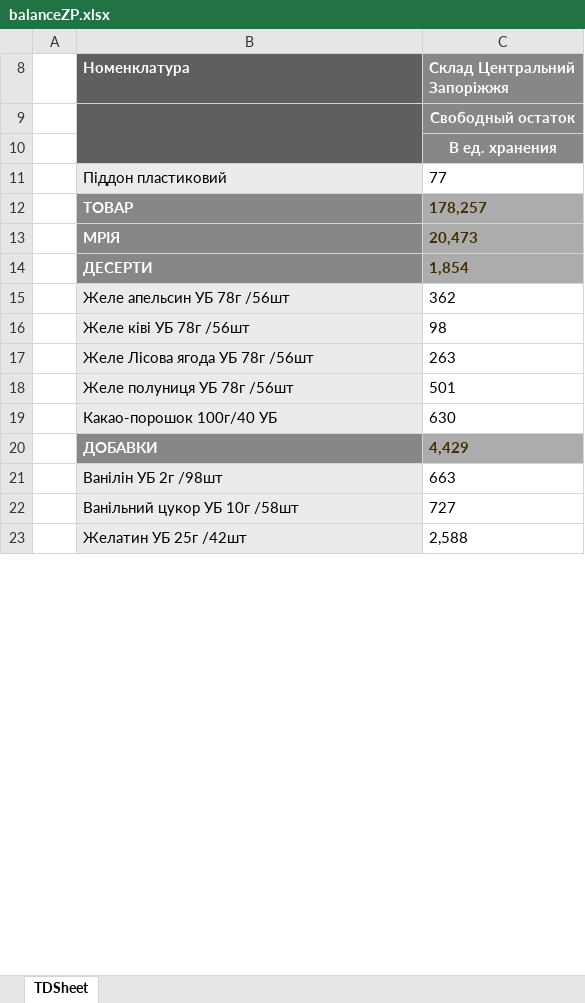
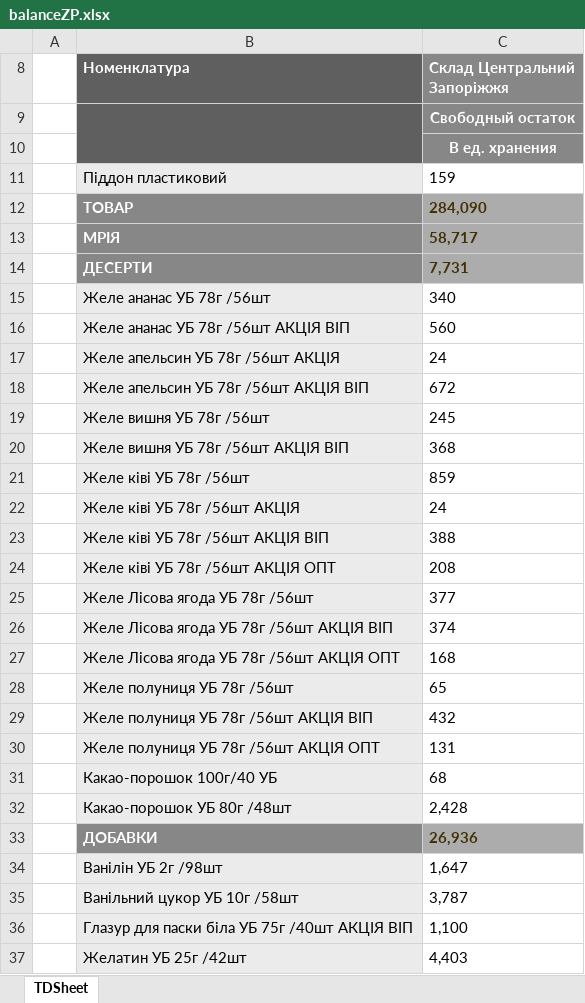
Before and after one commit to Stako21/jwt-auth, an Excel workbook: client/dist/Sorce/balanceZP.xlsx, sheet TDSheet, drawn as a sheet; only a part is shown; values as stored, in another font and other column widths than the file's, no borders; charts and pictures not drawn; removed rows and columns are numbered as before the commit, all else as after; the diff covers the shown part only; the diff names each change by its address in the sheet, - before the commit and + after, or states it on an @@ line.

```diff
--- a/client/dist/Sorce/balanceZP.xlsx (sheet TDSheet)
+++ b/client/dist/Sorce/balanceZP.xlsx (sheet TDSheet)
-C11 (Склад Центральний Запоріжжя): 77
+C11 (Склад Центральний Запоріжжя): 159
-C12 (Склад Центральний Запоріжжя): 178,257
+C12 (Склад Центральний Запоріжжя): 284,090
-C13 (Склад Центральний Запоріжжя): 20,473
+C13 (Склад Центральний Запоріжжя): 58,717
-C14 (Склад Центральний Запоріжжя): 1,854
+C14 (Склад Центральний Запоріжжя): 7,731
-row 15:  | Желе апельсин УБ 78г /56шт | 362
+row 15:  | Желе ананас УБ 78г /56шт | 340
+row 16:  | Желе ананас УБ 78г /56шт АКЦІЯ ВІП | 560
+row 17:  | Желе апельсин УБ 78г /56шт АКЦІЯ | 24
+row 18:  | Желе апельсин УБ 78г /56шт АКЦІЯ ВІП | 672
+row 19:  | Желе вишня УБ 78г /56шт | 245
+row 20:  | Желе вишня УБ 78г /56шт АКЦІЯ ВІП | 368
-C21 (Склад Центральний Запоріжжя): 98
+C21 (Склад Центральний Запоріжжя): 859
+row 22:  | Желе ківі УБ 78г /56шт АКЦІЯ | 24
+row 23:  | Желе ківі УБ 78г /56шт АКЦІЯ ВІП | 388
+row 24:  | Желе ківі УБ 78г /56шт АКЦІЯ ОПТ | 208
-C25 (Склад Центральний Запоріжжя): 263
+C25 (Склад Центральний Запоріжжя): 377
+row 26:  | Желе Лісова ягода УБ 78г /56шт АКЦІЯ ВІП | 374
+row 27:  | Желе Лісова ягода УБ 78г /56шт АКЦІЯ ОПТ | 168
-C28 (Склад Центральний Запоріжжя): 501
+C28 (Склад Центральний Запоріжжя): 65
+row 29:  | Желе полуниця УБ 78г /56шт АКЦІЯ ВІП | 432
+row 30:  | Желе полуниця УБ 78г /56шт АКЦІЯ ОПТ | 131
-C31 (Склад Центральний Запоріжжя): 630
+C31 (Склад Центральний Запоріжжя): 68
+row 32:  | Какао-порошок УБ 80г /48шт | 2,428
-C33 (Склад Центральний Запоріжжя): 4,429
+C33 (Склад Центральний Запоріжжя): 26,936
-C34 (Склад Центральний Запоріжжя): 663
+C34 (Склад Центральний Запоріжжя): 1,647
-C35 (Склад Центральний Запоріжжя): 727
+C35 (Склад Центральний Запоріжжя): 3,787
+row 36:  | Глазур для паски біла УБ 75г /40шт АКЦІЯ ВІП | 1,100
-C37 (Склад Центральний Запоріжжя): 2,588
+C37 (Склад Центральний Запоріжжя): 4,403
```
Also changed, not shown: 200 added rows, 92 removed rows and 225 edited cells elsewhere in this sheet, hidden cells, client/dist/Sorce/balanceDP.xlsx, client/dist/Sorce/balanceKR.xlsx, 9 other files.
